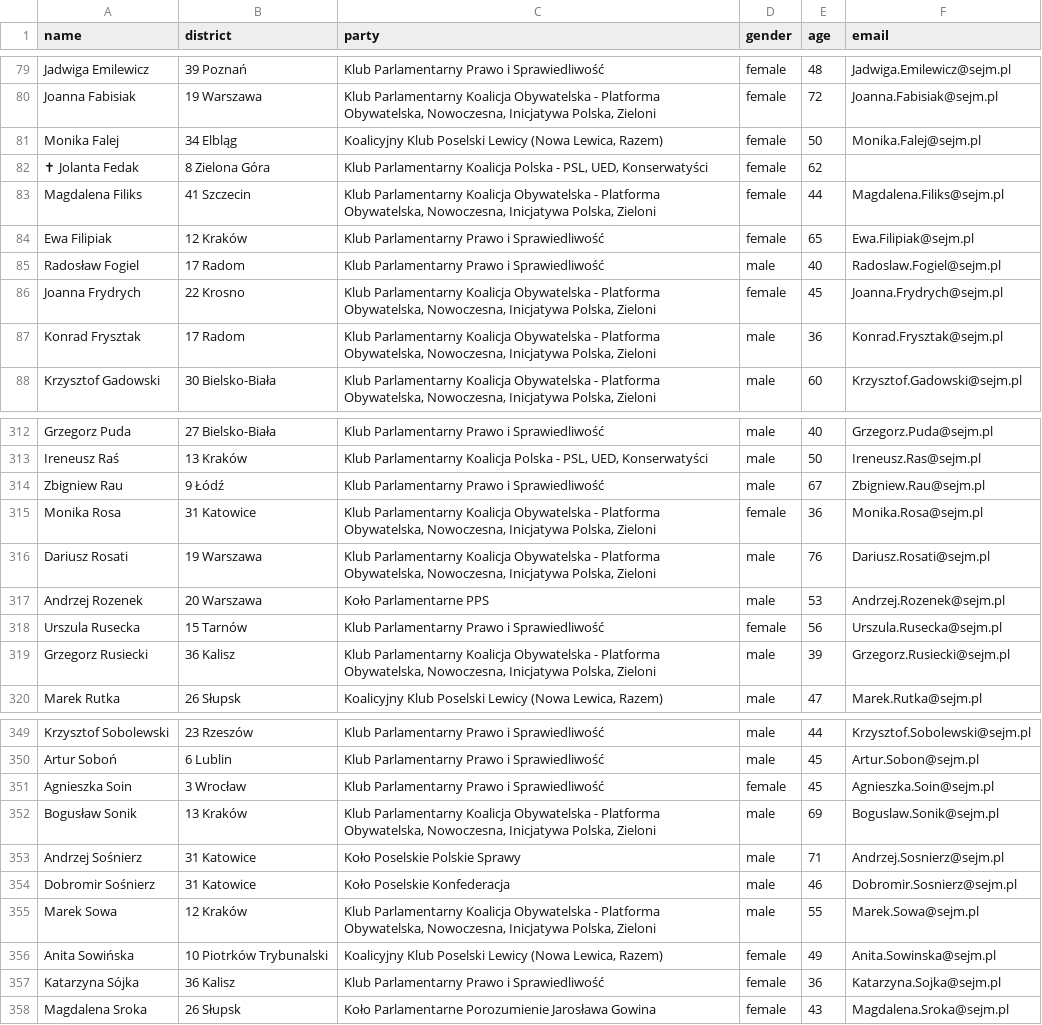
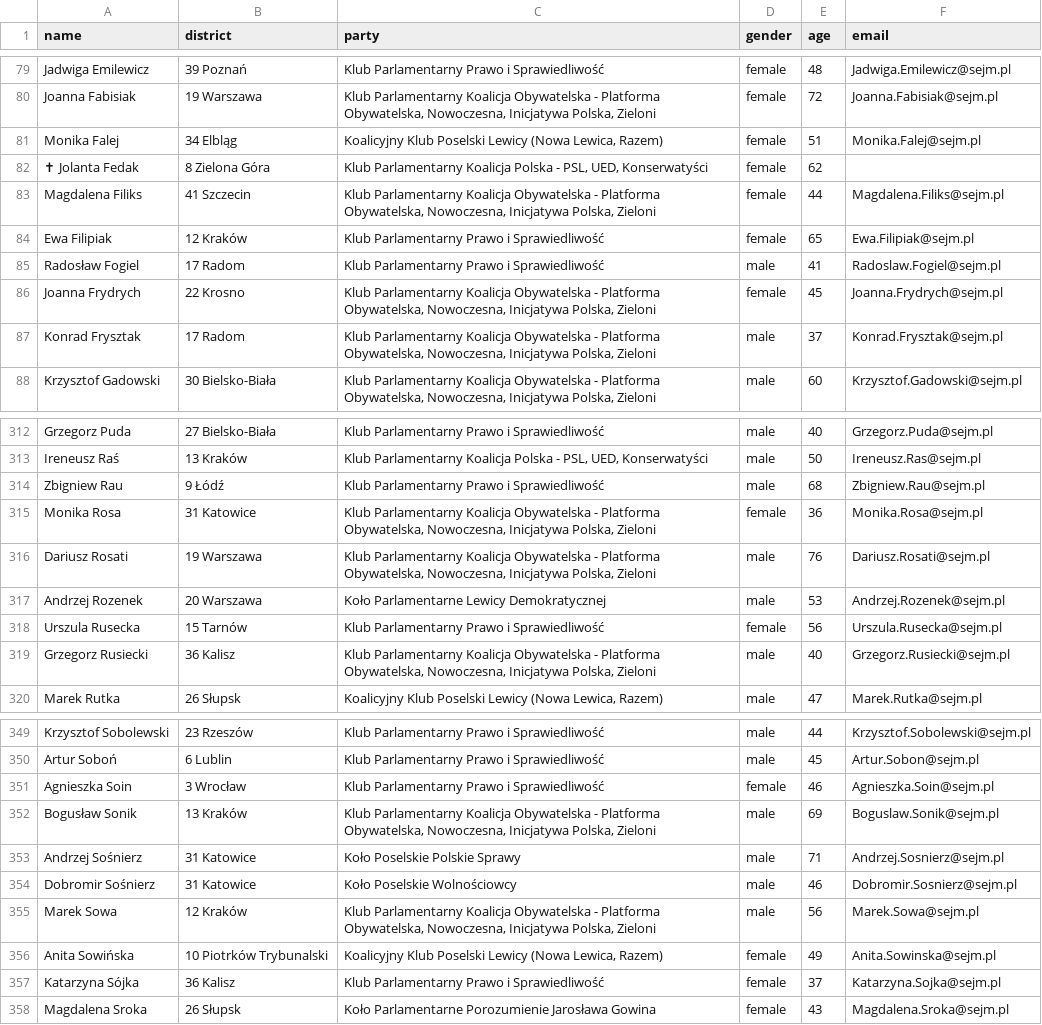
Before and after one commit to jakubmatyszewski/PL-politicians-data, a CSV file: data/data.csv, drawn as a sheet; only a part is shown, gaps mark what is left out; the diff covers the shown part only.

Commit message:
Latest data: Wed Mar  1 01:23:36 UTC 2023

```diff
--- a/data/data.csv
+++ b/data/data.csv
@@ -80,3 +80,3 @@ Jadwiga Emilewicz,39  Poznań,Klub Parlamentarny Prawo i Sprawiedliwość,female
 Joanna Fabisiak,19  Warszawa,"Klub Parlamentarny Koalicja Obywatelska - Platforma Obywatelska, Nowoczesna, Inicjatywa Polska, Zieloni",female,72,Joanna.Fabisiak@sejm.pl
-Monika Falej,34  Elbląg,"Koalicyjny Klub Poselski Lewicy (Nowa Lewica, Razem)",female,50,Monika.Falej@sejm.pl
+Monika Falej,34  Elbląg,"Koalicyjny Klub Poselski Lewicy (Nowa Lewica, Razem)",female,51,Monika.Falej@sejm.pl
 ✝ Jolanta Fedak,8  Zielona Góra,"Klub Parlamentarny Koalicja Polska - PSL, UED, Konserwatyści",female,62,
@@ -84,5 +84,5 @@ Magdalena Filiks,41  Szczecin,"Klub Parlamentarny Koalicja Obywatelska - Platfor
 Ewa Filipiak,12  Kraków,Klub Parlamentarny Prawo i Sprawiedliwość,female,65,Ewa.Filipiak@sejm.pl
-Radosław Fogiel,17  Radom,Klub Parlamentarny Prawo i Sprawiedliwość,male,40,Radoslaw.Fogiel@sejm.pl
+Radosław Fogiel,17  Radom,Klub Parlamentarny Prawo i Sprawiedliwość,male,41,Radoslaw.Fogiel@sejm.pl
 Joanna Frydrych,22  Krosno,"Klub Parlamentarny Koalicja Obywatelska - Platforma Obywatelska, Nowoczesna, Inicjatywa Polska, Zieloni",female,45,Joanna.Frydrych@sejm.pl
-Konrad Frysztak,17  Radom,"Klub Parlamentarny Koalicja Obywatelska - Platforma Obywatelska, Nowoczesna, Inicjatywa Polska, Zieloni",male,36,Konrad.Frysztak@sejm.pl
+Konrad Frysztak,17  Radom,"Klub Parlamentarny Koalicja Obywatelska - Platforma Obywatelska, Nowoczesna, Inicjatywa Polska, Zieloni",male,37,Konrad.Frysztak@sejm.pl
 Krzysztof Gadowski,30  Bielsko-Biała,"Klub Parlamentarny Koalicja Obywatelska - Platforma Obywatelska, Nowoczesna, Inicjatywa Polska, Zieloni",male,60,Krzysztof.Gadowski@sejm.pl
@@ -313,8 +313,8 @@ Grzegorz Puda,27  Bielsko-Biała,Klub Parlamentarny Prawo i Sprawiedliwość,mal
 Ireneusz Raś,13  Kraków,"Klub Parlamentarny Koalicja Polska - PSL, UED, Konserwatyści",male,50,Ireneusz.Ras@sejm.pl
-Zbigniew Rau,9  Łódź,Klub Parlamentarny Prawo i Sprawiedliwość,male,67,Zbigniew.Rau@sejm.pl
+Zbigniew Rau,9  Łódź,Klub Parlamentarny Prawo i Sprawiedliwość,male,68,Zbigniew.Rau@sejm.pl
 Monika Rosa,31  Katowice,"Klub Parlamentarny Koalicja Obywatelska - Platforma Obywatelska, Nowoczesna, Inicjatywa Polska, Zieloni",female,36,Monika.Rosa@sejm.pl
 Dariusz Rosati,19  Warszawa,"Klub Parlamentarny Koalicja Obywatelska - Platforma Obywatelska, Nowoczesna, Inicjatywa Polska, Zieloni",male,76,Dariusz.Rosati@sejm.pl
-Andrzej Rozenek,20  Warszawa,Koło Parlamentarne PPS,male,53,Andrzej.Rozenek@sejm.pl
+Andrzej Rozenek,20  Warszawa,Koło Parlamentarne Lewicy Demokratycznej,male,53,Andrzej.Rozenek@sejm.pl
 Urszula Rusecka,15  Tarnów,Klub Parlamentarny Prawo i Sprawiedliwość,female,56,Urszula.Rusecka@sejm.pl
-Grzegorz Rusiecki,36  Kalisz,"Klub Parlamentarny Koalicja Obywatelska - Platforma Obywatelska, Nowoczesna, Inicjatywa Polska, Zieloni",male,39,Grzegorz.Rusiecki@sejm.pl
+Grzegorz Rusiecki,36  Kalisz,"Klub Parlamentarny Koalicja Obywatelska - Platforma Obywatelska, Nowoczesna, Inicjatywa Polska, Zieloni",male,40,Grzegorz.Rusiecki@sejm.pl
 Marek Rutka,26  Słupsk,"Koalicyjny Klub Poselski Lewicy (Nowa Lewica, Razem)",male,47,Marek.Rutka@sejm.pl
@@ -350,9 +350,9 @@ Krzysztof Sobolewski,23  Rzeszów,Klub Parlamentarny Prawo i Sprawiedliwość,ma
 Artur Soboń,6  Lublin,Klub Parlamentarny Prawo i Sprawiedliwość,male,45,Artur.Sobon@sejm.pl
-Agnieszka Soin,3  Wrocław,Klub Parlamentarny Prawo i Sprawiedliwość,female,45,Agnieszka.Soin@sejm.pl
+Agnieszka Soin,3  Wrocław,Klub Parlamentarny Prawo i Sprawiedliwość,female,46,Agnieszka.Soin@sejm.pl
 Bogusław Sonik,13  Kraków,"Klub Parlamentarny Koalicja Obywatelska - Platforma Obywatelska, Nowoczesna, Inicjatywa Polska, Zieloni",male,69,Boguslaw.Sonik@sejm.pl
 Andrzej Sośnierz,31  Katowice,Koło Poselskie Polskie Sprawy,male,71,Andrzej.Sosnierz@sejm.pl
-Dobromir Sośnierz,31  Katowice,Koło Poselskie Konfederacja,male,46,Dobromir.Sosnierz@sejm.pl
-Marek Sowa,12  Kraków,"Klub Parlamentarny Koalicja Obywatelska - Platforma Obywatelska, Nowoczesna, Inicjatywa Polska, Zieloni",male,55,Marek.Sowa@sejm.pl
+Dobromir Sośnierz,31  Katowice,Koło Poselskie Wolnościowcy,male,46,Dobromir.Sosnierz@sejm.pl
+Marek Sowa,12  Kraków,"Klub Parlamentarny Koalicja Obywatelska - Platforma Obywatelska, Nowoczesna, Inicjatywa Polska, Zieloni",male,56,Marek.Sowa@sejm.pl
 Anita Sowińska,10  Piotrków Trybunalski,"Koalicyjny Klub Poselski Lewicy (Nowa Lewica, Razem)",female,49,Anita.Sowinska@sejm.pl
-Katarzyna Sójka,36  Kalisz,Klub Parlamentarny Prawo i Sprawiedliwość,female,36,Katarzyna.Sojka@sejm.pl
+Katarzyna Sójka,36  Kalisz,Klub Parlamentarny Prawo i Sprawiedliwość,female,37,Katarzyna.Sojka@sejm.pl
 Magdalena Sroka,26  Słupsk,Koło Parlamentarne Porozumienie Jarosława Gowina,female,43,Magdalena.Sroka@sejm.pl
```
Also changed, not shown: 30 edited cells elsewhere in this file.
